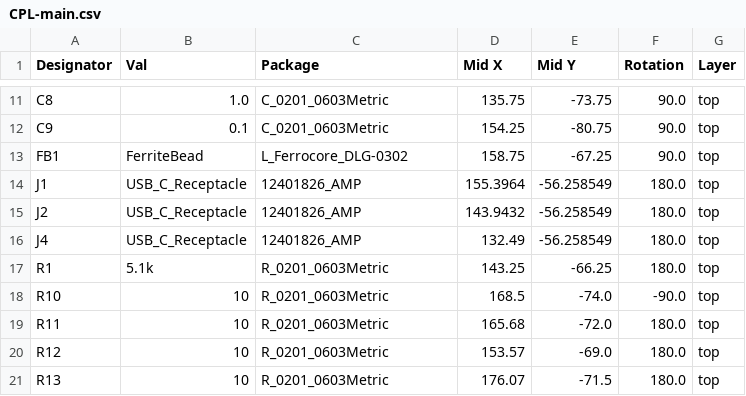
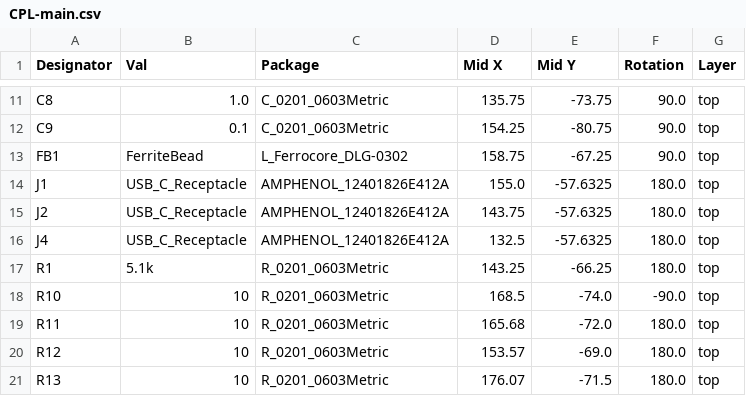
Before and after one commit to Cyclic007/ScuffedBattleStation, a CSV file: PCB/jlcpcb/production_files/CPL-main.csv, drawn as a sheet; only a part is shown, gaps mark what is left out.

```diff
--- a/PCB/jlcpcb/production_files/CPL-main.csv
+++ b/PCB/jlcpcb/production_files/CPL-main.csv
@@ -13,5 +13,5 @@ C9,0.1,C_0201_0603Metric,154.25,-80.75,90.0,top
 FB1,FerriteBead,L_Ferrocore_DLG-0302,158.75,-67.25,90.0,top
-J1,USB_C_Receptacle,12401826_AMP,155.3964,-56.258549,180.0,top
-J2,USB_C_Receptacle,12401826_AMP,143.9432,-56.258549,180.0,top
-J4,USB_C_Receptacle,12401826_AMP,132.49,-56.258549,180.0,top
+J1,USB_C_Receptacle,AMPHENOL_12401826E412A,155.0,-57.6325,180.0,top
+J2,USB_C_Receptacle,AMPHENOL_12401826E412A,143.75,-57.6325,180.0,top
+J4,USB_C_Receptacle,AMPHENOL_12401826E412A,132.5,-57.6325,180.0,top
 R1,5.1k,R_0201_0603Metric,143.25,-66.25,180.0,top
```
Also changed, not shown: PCB/jlcpcb/production_files/BOM-main.csv, 14 other files.
